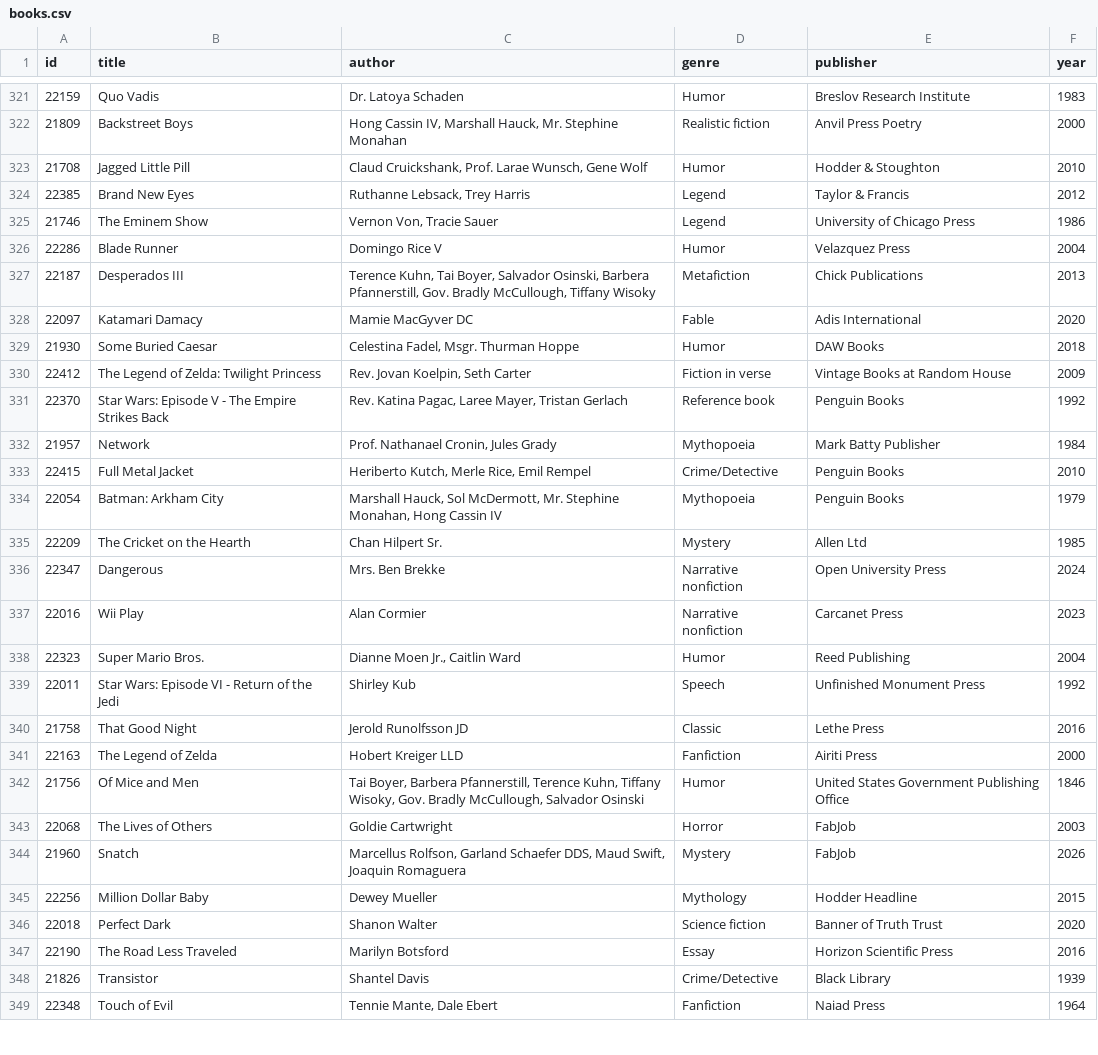
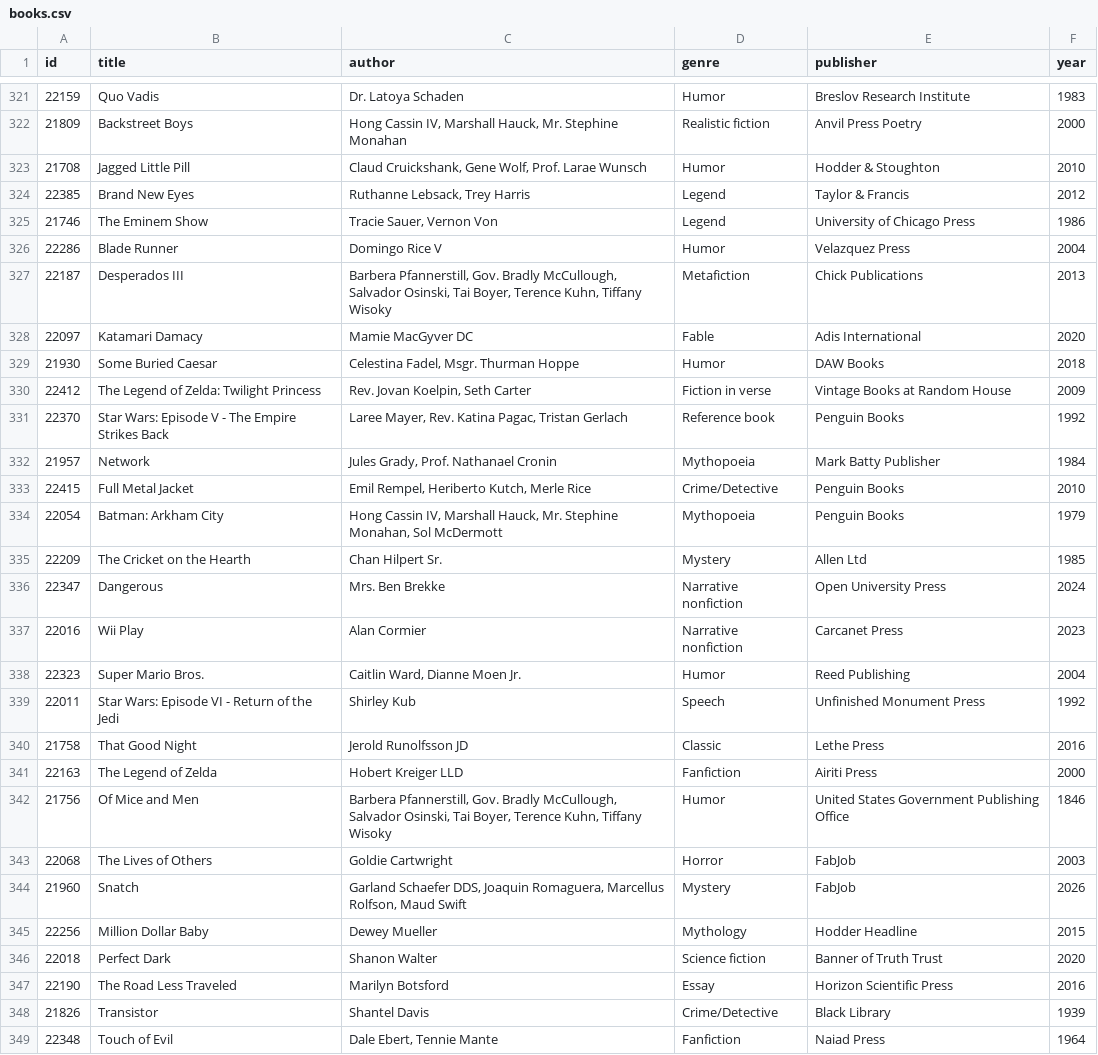
Before and after one commit to jakubwiszniewski1234/itransition-internship, a CSV file: tasks/task4/cleaned_data/STORE4/books.csv, drawn as a sheet; only a part is shown, gaps mark what is left out; the diff covers the shown part only.

```diff
--- a/tasks/task4/cleaned_data/STORE4/books.csv
+++ b/tasks/task4/cleaned_data/STORE4/books.csv
@@ -322,7 +322,7 @@ id,title,author,genre,publisher,year
 21809,Backstreet Boys,"Hong Cassin IV, Marshall Hauck, Mr. Stephine Monahan",Realistic fiction,Anvil Press Poetry,2000
-21708,Jagged Little Pill,"Claud Cruickshank, Prof. Larae Wunsch, Gene Wolf",Humor,Hodder & Stoughton,2010
+21708,Jagged Little Pill,"Claud Cruickshank, Gene Wolf, Prof. Larae Wunsch",Humor,Hodder & Stoughton,2010
 22385,Brand New Eyes,"Ruthanne Lebsack, Trey Harris",Legend,Taylor & Francis,2012
-21746,The Eminem Show,"Vernon Von, Tracie Sauer",Legend,University of Chicago Press,1986
+21746,The Eminem Show,"Tracie Sauer, Vernon Von",Legend,University of Chicago Press,1986
 22286,Blade Runner,Domingo Rice V,Humor,Velazquez Press,2004
-22187,Desperados III,"Terence Kuhn, Tai Boyer, Salvador Osinski, Barbera Pfannerstill, Gov. Bradly McCullough, Tiffany Wisoky",Metafiction,Chick Publications,2013
+22187,Desperados III,"Barbera Pfannerstill, Gov. Bradly McCullough, Salvador Osinski, Tai Boyer, Terence Kuhn, Tiffany Wisoky",Metafiction,Chick Publications,2013
 22097,Katamari Damacy,Mamie MacGyver DC,Fable,Adis International,2020
@@ -330,6 +330,6 @@ id,title,author,genre,publisher,year
 22412,The Legend of Zelda: Twilight Princess,"Rev. Jovan Koelpin, Seth Carter",Fiction in verse,Vintage Books at Random House,2009
-22370,Star Wars: Episode V - The Empire Strikes Back,"Rev. Katina Pagac, Laree Mayer, Tristan Gerlach",Reference book,Penguin Books,1992
-21957,Network,"Prof. Nathanael Cronin, Jules Grady",Mythopoeia,Mark Batty Publisher,1984
-22415,Full Metal Jacket,"Heriberto Kutch, Merle Rice, Emil Rempel",Crime/Detective,Penguin Books,2010
-22054,Batman: Arkham City,"Marshall Hauck, Sol McDermott, Mr. Stephine Monahan, Hong Cassin IV",Mythopoeia,Penguin Books,1979
+22370,Star Wars: Episode V - The Empire Strikes Back,"Laree Mayer, Rev. Katina Pagac, Tristan Gerlach",Reference book,Penguin Books,1992
+21957,Network,"Jules Grady, Prof. Nathanael Cronin",Mythopoeia,Mark Batty Publisher,1984
+22415,Full Metal Jacket,"Emil Rempel, Heriberto Kutch, Merle Rice",Crime/Detective,Penguin Books,2010
+22054,Batman: Arkham City,"Hong Cassin IV, Marshall Hauck, Mr. Stephine Monahan, Sol McDermott",Mythopoeia,Penguin Books,1979
 22209,The Cricket on the Hearth,Chan Hilpert Sr.,Mystery,Allen Ltd,1985
@@ -337,3 +337,3 @@ id,title,author,genre,publisher,year
 22016,Wii Play,Alan Cormier,Narrative nonfiction,Carcanet Press,2023
-22323,Super Mario Bros.,"Dianne Moen Jr., Caitlin Ward",Humor,Reed Publishing,2004
+22323,Super Mario Bros.,"Caitlin Ward, Dianne Moen Jr.",Humor,Reed Publishing,2004
 22011,Star Wars: Episode VI - Return of the Jedi,Shirley Kub,Speech,Unfinished Monument Press,1992
@@ -341,5 +341,5 @@ id,title,author,genre,publisher,year
 22163,The Legend of Zelda,Hobert Kreiger LLD,Fanfiction,Airiti Press,2000
-21756,Of Mice and Men,"Tai Boyer, Barbera Pfannerstill, Terence Kuhn, Tiffany Wisoky, Gov. Bradly McCullough, Salvador Osinski",Humor,United States Government Publishing Office,1846
+21756,Of Mice and Men,"Barbera Pfannerstill, Gov. Bradly McCullough, Salvador Osinski, Tai Boyer, Terence Kuhn, Tiffany Wisoky",Humor,United States Government Publishing Office,1846
 22068,The Lives of Others,Goldie Cartwright,Horror,FabJob,2003
-21960,Snatch,"Marcellus Rolfson, Garland Schaefer DDS, Maud Swift, Joaquin Romaguera",Mystery,FabJob,2026
+21960,Snatch,"Garland Schaefer DDS, Joaquin Romaguera, Marcellus Rolfson, Maud Swift",Mystery,FabJob,2026
 22256,Million Dollar Baby,Dewey Mueller,Mythology,Hodder Headline,2015
@@ -348,2 +348,2 @@ id,title,author,genre,publisher,year
 21826,Transistor,Shantel Davis,Crime/Detective,Black Library,1939
-22348,Touch of Evil,"Tennie Mante, Dale Ebert",Fanfiction,Naiad Press,1964
+22348,Touch of Evil,"Dale Ebert, Tennie Mante",Fanfiction,Naiad Press,1964
```
Also changed, not shown: 151 edited cells elsewhere in this file, tasks/task4/cleaned_data/STORE1/books.csv, tasks/task4/cleaned_data/STORE2/books.csv, 12 other files.
